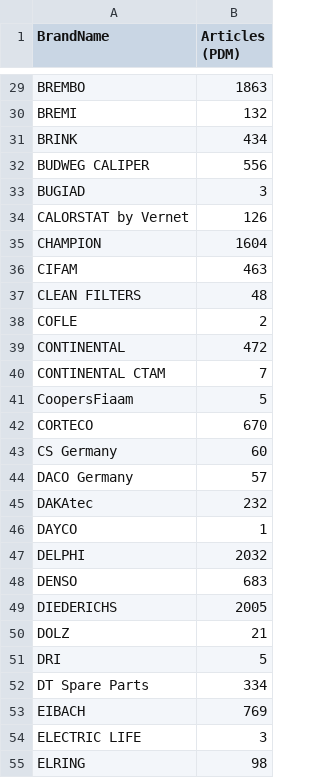
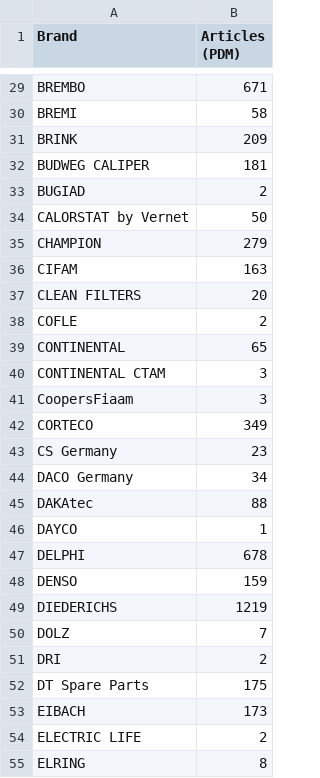
Before and after one commit to hasankfz/data_mgmt, a CSV file: pdm_datasets/pdm-120_pdm_art_evs.csv, drawn as a sheet; only a part is shown, gaps mark what is left out; the diff covers the shown part only; the diff names each change by its address in the sheet, - before the commit and + after, or states it on an @@ line.

```diff
--- a/pdm_datasets/pdm-120_pdm_art_evs.csv
+++ b/pdm_datasets/pdm-120_pdm_art_evs.csv
-A1: BrandName
+A1: Brand
-B29 (Articles (PDM)): 1863
+B29 (Articles (PDM)): 671
-B30 (Articles (PDM)): 132
+B30 (Articles (PDM)): 58
-B31 (Articles (PDM)): 434
+B31 (Articles (PDM)): 209
-B32 (Articles (PDM)): 556
+B32 (Articles (PDM)): 181
-B33 (Articles (PDM)): 3
+B33 (Articles (PDM)): 2
-B34 (Articles (PDM)): 126
+B34 (Articles (PDM)): 50
-B35 (Articles (PDM)): 1604
+B35 (Articles (PDM)): 279
-B36 (Articles (PDM)): 463
+B36 (Articles (PDM)): 163
-B37 (Articles (PDM)): 48
+B37 (Articles (PDM)): 20
-B39 (Articles (PDM)): 472
+B39 (Articles (PDM)): 65
-B40 (Articles (PDM)): 7
+B40 (Articles (PDM)): 3
-B41 (Articles (PDM)): 5
+B41 (Articles (PDM)): 3
-B42 (Articles (PDM)): 670
+B42 (Articles (PDM)): 349
-B43 (Articles (PDM)): 60
+B43 (Articles (PDM)): 23
-B44 (Articles (PDM)): 57
+B44 (Articles (PDM)): 34
-B45 (Articles (PDM)): 232
+B45 (Articles (PDM)): 88
-B47 (Articles (PDM)): 2032
+B47 (Articles (PDM)): 678
-B48 (Articles (PDM)): 683
+B48 (Articles (PDM)): 159
-B49 (Articles (PDM)): 2005
+B49 (Articles (PDM)): 1219
-B50 (Articles (PDM)): 21
+B50 (Articles (PDM)): 7
-B51 (Articles (PDM)): 5
+B51 (Articles (PDM)): 2
-B52 (Articles (PDM)): 334
+B52 (Articles (PDM)): 175
-B53 (Articles (PDM)): 769
+B53 (Articles (PDM)): 173
-B54 (Articles (PDM)): 3
+B54 (Articles (PDM)): 2
-B55 (Articles (PDM)): 98
+B55 (Articles (PDM)): 8
```
Also changed, not shown: 151 edited cells elsewhere in this file, pdm_datasets/pdm-120_pdm_art_hvs.csv, pdm_datasets/pdm-120_td_art_evs.csv, 9 other files.
